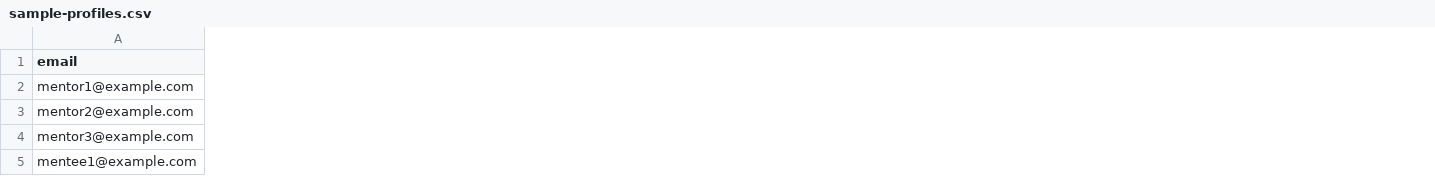
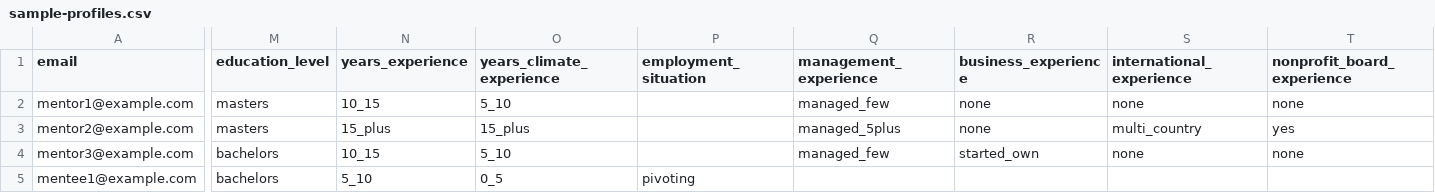
Before and after one commit to krzheng3150/connected-in-climate, a CSV file: scripts/sample-profiles.csv, drawn as a sheet; only a part is shown, gaps mark what is left out; the diff covers the shown part only; the diff names each change by its address in the sheet, - before the commit and + after, or states it on an @@ line.

Commit message:
incorporating additional input fields for scoring. show the more detailed match profile on profile page.

```diff
--- a/scripts/sample-profiles.csv
+++ b/scripts/sample-profiles.csv
+column M (education_level), rows 2-5: masters | masters | bachelors | bachelors
+column N (years_experience), rows 2-5: 10_15 | 15_plus | 10_15 | 5_10
+column O (years_climate_experience), rows 2-5: 5_10 | 15_plus | 5_10 | 0_5
+column P (employment_situation), row 5: pivoting
+column Q (management_experience), rows 2-4: managed_few | managed_5plus | managed_few
+column R (business_experience), rows 2-4: none | none | started_own
+column S (international_experience), rows 2-4: none | multi_country | none
+column T (nonprofit_board_experience), rows 2-4: none | yes | none
```
Also changed, not shown: 37 edited cells elsewhere in this file, 9 other files.
